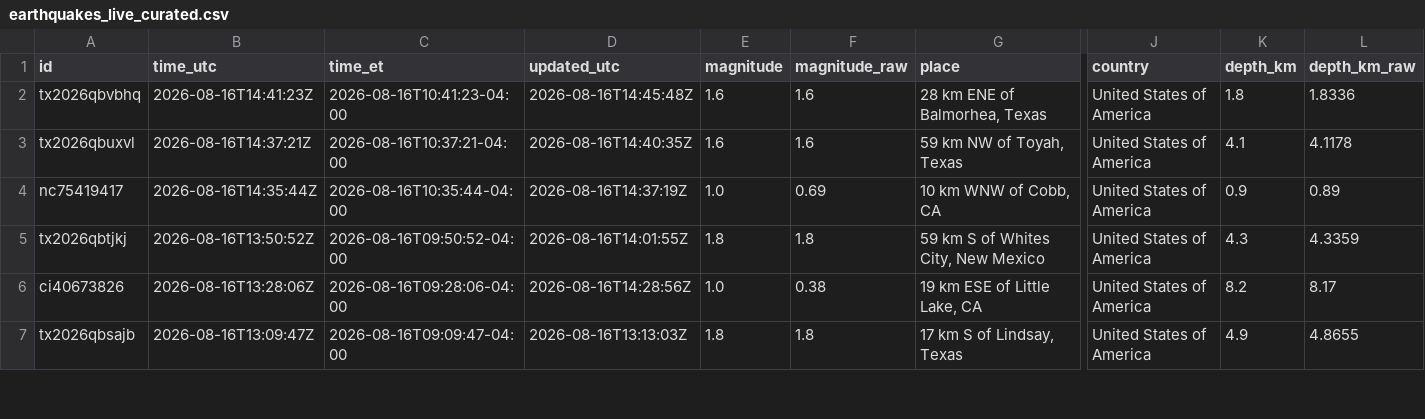
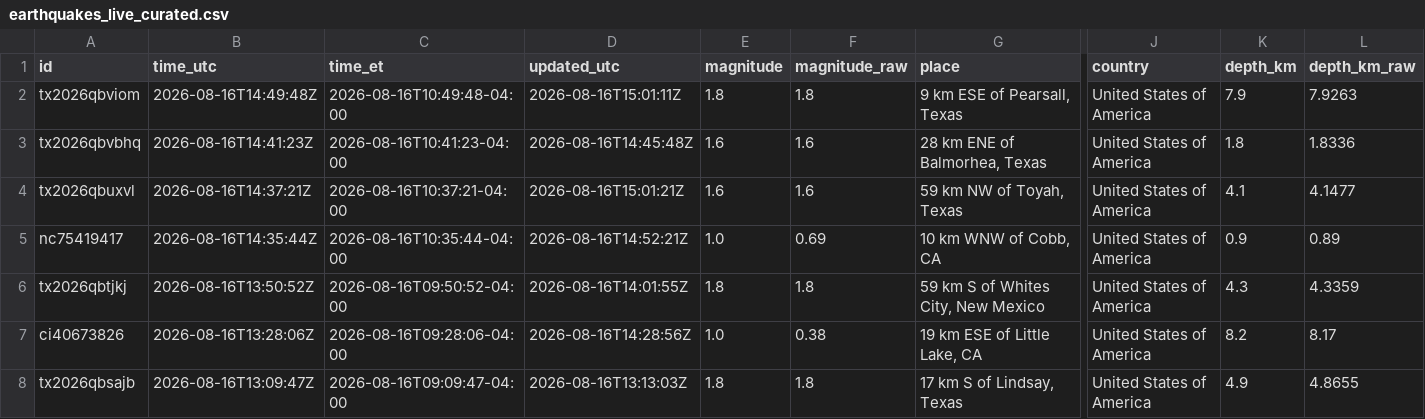
Before and after one commit to IFC-Chalaco/usgs-seismic-dashboard, a CSV file: docs/data/earthquakes_live_curated.csv, drawn as a sheet; only a part is shown, gaps mark what is left out; addresses are those after the commit; rows hold the shown columns only; the diff names each change by its address in the sheet, - before the commit and + after, or states it on an @@ line.

```diff
--- a/docs/data/earthquakes_live_curated.csv
+++ b/docs/data/earthquakes_live_curated.csv
+row 2: tx2026qbviom | 2026-08-16T14:49:48Z | 2026-08-16T10:49:48-04:00 | 2026-08-16T15:01:11Z | 1.8 | 1.8 | 9 km ESE of Pearsall, Texas | United States of America | 7.9 | 7.9263
-D4 (updated_utc): 2026-08-16T14:40:35Z
+D4 (updated_utc): 2026-08-16T15:01:21Z
-L4 (depth_km_raw): 4.1178
+L4 (depth_km_raw): 4.1477
-D5 (updated_utc): 2026-08-16T14:37:19Z
+D5 (updated_utc): 2026-08-16T14:52:21Z
```
Also changed, not shown: usgs_seismic_stream/exports/earthquakes_live_curated.csv, 6 other files.
